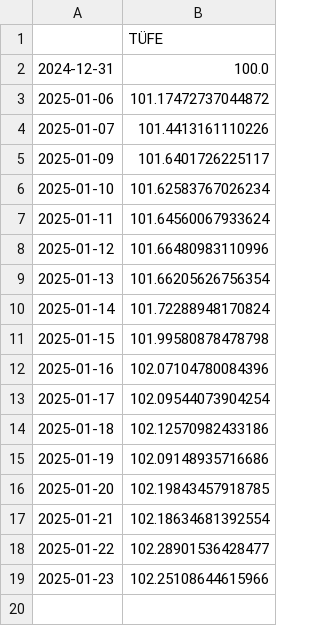
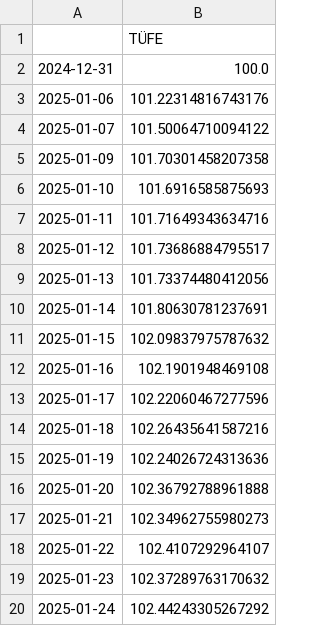
Before and after one commit to kaboya19/web-tufe-streamlit, a CSV file: tüfe.csv, drawn as a sheet.

```diff
--- a/tüfe.csv
+++ b/tüfe.csv
@@ -2,18 +2,19 @@
 2024-12-31,100.0
-2025-01-06,101.17472737044872
-2025-01-07,101.4413161110226
-2025-01-09,101.6401726225117
-2025-01-10,101.62583767026234
-2025-01-11,101.64560067933624
-2025-01-12,101.66480983110996
-2025-01-13,101.66205626756354
-2025-01-14,101.72288948170824
-2025-01-15,101.99580878478798
-2025-01-16,102.07104780084396
-2025-01-17,102.09544073904254
-2025-01-18,102.12570982433186
-2025-01-19,102.09148935716686
-2025-01-20,102.19843457918785
-2025-01-21,102.18634681392554
-2025-01-22,102.28901536428477
-2025-01-23,102.25108644615966
+2025-01-06,101.22314816743176
+2025-01-07,101.50064710094122
+2025-01-09,101.70301458207358
+2025-01-10,101.6916585875693
+2025-01-11,101.71649343634716
+2025-01-12,101.73686884795517
+2025-01-13,101.73374480412056
+2025-01-14,101.80630781237691
+2025-01-15,102.09837975787632
+2025-01-16,102.1901948469108
+2025-01-17,102.22060467277596
+2025-01-18,102.26435641587216
+2025-01-19,102.24026724313636
+2025-01-20,102.36792788961888
+2025-01-21,102.34962755980273
+2025-01-22,102.4107292964107
+2025-01-23,102.37289763170632
+2025-01-24,102.44243305267292
```
Also changed, not shown: anagruplar.csv, gruplar.csv, 7 other files.
